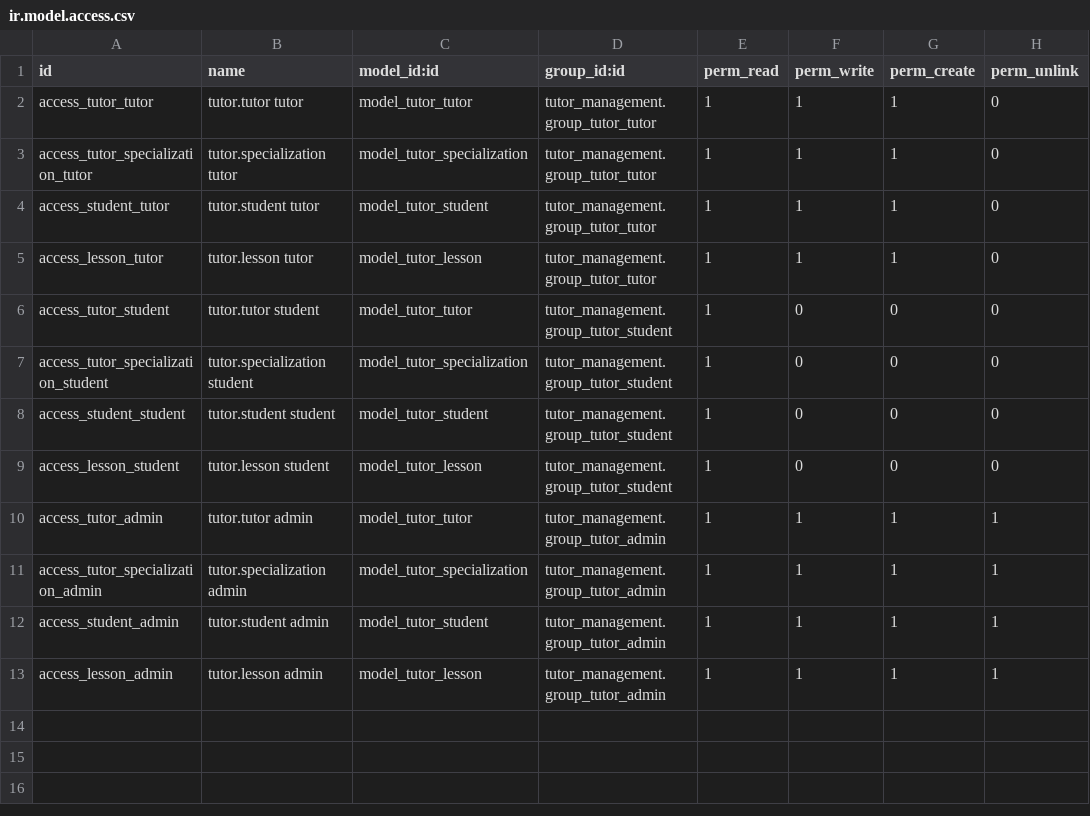
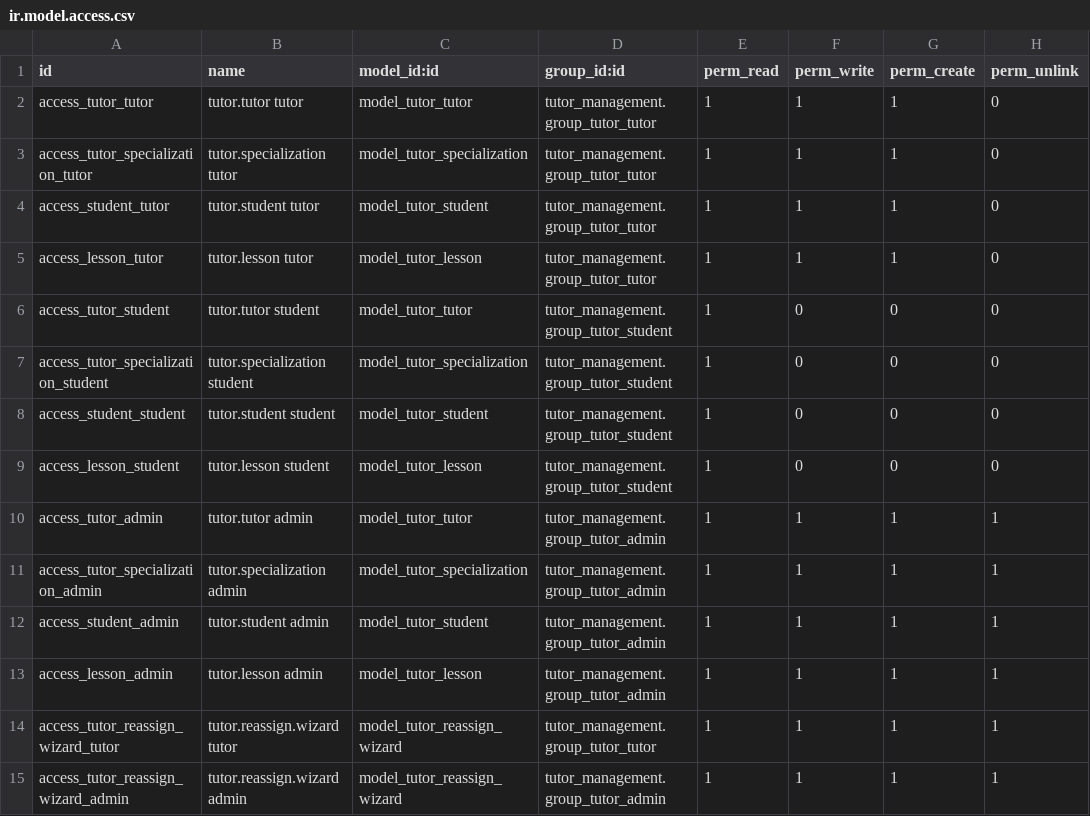
Before and after one commit to k33alexey/odoo-course-tasks, a CSV file: addons/tutor_management/security/ir.model.access.csv, drawn as a sheet.

```diff
--- a/addons/tutor_management/security/ir.model.access.csv
+++ b/addons/tutor_management/security/ir.model.access.csv
@@ -13 +13,3 @@ access_student_admin,tutor.student admin,model_tutor_student,tutor_management.gr
 access_lesson_admin,tutor.lesson admin,model_tutor_lesson,tutor_management.group_tutor_admin,1,1,1,1
+access_tutor_reassign_wizard_tutor,tutor.reassign.wizard tutor,model_tutor_reassign_wizard,tutor_management.group_tutor_tutor,1,1,1,1
+access_tutor_reassign_wizard_admin,tutor.reassign.wizard admin,model_tutor_reassign_wizard,tutor_management.group_tutor_admin,1,1,1,1
```
Also changed, not shown: 15 other files.
